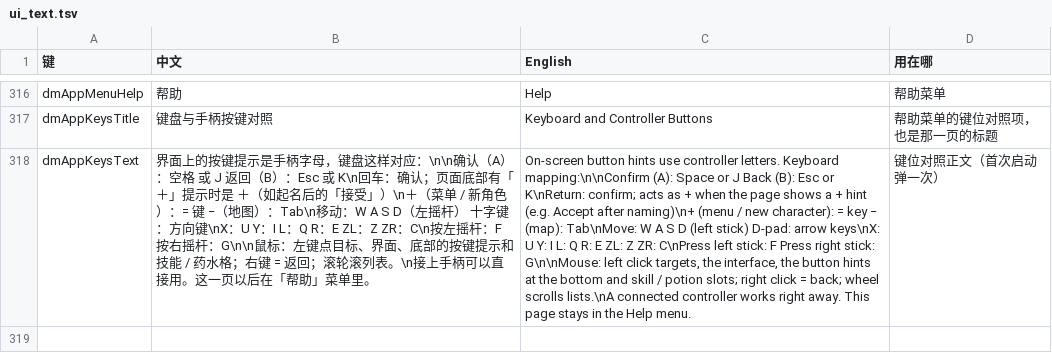
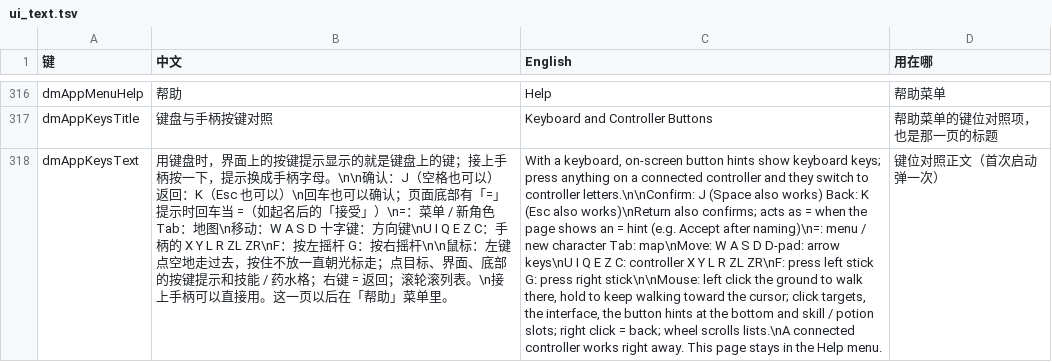
Before and after one commit to d2r-mobile/d2r-mobile, a TSV file: dm/i18n/ui_text.tsv, drawn as a sheet; only a part is shown, gaps mark what is left out; the diff names each change by its address in the sheet, - before the commit and + after, or states it on an @@ line.

```diff
--- a/dm/i18n/ui_text.tsv
+++ b/dm/i18n/ui_text.tsv
-B318 (中文): 界面上的按键提示是手柄字母，键盘这样对应：\n\n确认（A）：空格 或 J 返回（B）：Esc 或 K\n回车：确认；页面底部有「＋」提示时是 ＋（如起名后的「接受」）\n＋（菜单 / 新角色）：= 键 −（地图）：Tab\n移动：W A S D（左摇杆） 十字键：方向键\nX：U Y：I L：Q R：E ZL：Z ZR：C\n按左摇杆：F 按右摇杆：G\n\n鼠标：左键点目标、…
+B318 (中文): 用键盘时，界面上的按键提示显示的就是键盘上的键；接上手柄按一下，提示换成手柄字母。\n\n确认：J（空格也可以） 返回：K（Esc 也可以）\n回车也可以确认；页面底部有「=」提示时回车当 =（如起名后的「接受」）\n=：菜单 / 新角色 Tab：地图\n移动：W A S D 十字键：方向键\nU I Q E Z C：手柄的 X Y L R ZL ZR\nF：按左摇杆 G：按右摇杆\n\n鼠标：左键点空地走过去，按住不放一直朝光标走；点目标、…
-C318 (English): On-screen button hints use controller letters. Keyboard mapping:\n\nConfirm (A): Space or J Back (B): Esc or K\nReturn: confirm; acts as + when the page shows a + hint (e.g. Accept after naming)\n+ (menu / new character): = key − (map): Tab\nMove: W A S D (left stick) D-pad: arrow keys\nX: U Y: I L: Q R: E ZL: Z ZR: C\nPress left stick: F Press right stick: G\n\nMouse: left click targets,…
+C318 (English): With a keyboard, on-screen button hints show keyboard keys; press anything on a connected controller and they switch to controller letters.\n\nConfirm: J (Space also works) Back: K (Esc also works)\nReturn also confirms; acts as = when the page shows an = hint (e.g. Accept after naming)\n=: menu / new character Tab: map\nMove: W A S D D-pad: arrow keys\nU I Q E Z C: controller X Y L R ZL ZR\nF: press left stick G: press right stick\n\nMouse: left click the ground to walk there, hold to keep walking toward the cursor; click targets,…
```
Also changed, not shown: dm/i18n/literal_whitelist.tsv, 20 other files.
